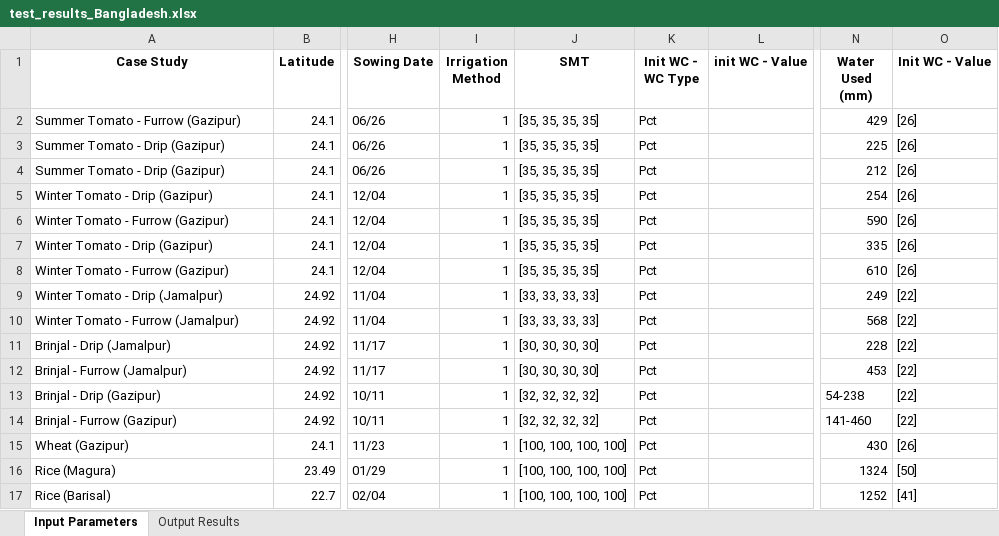
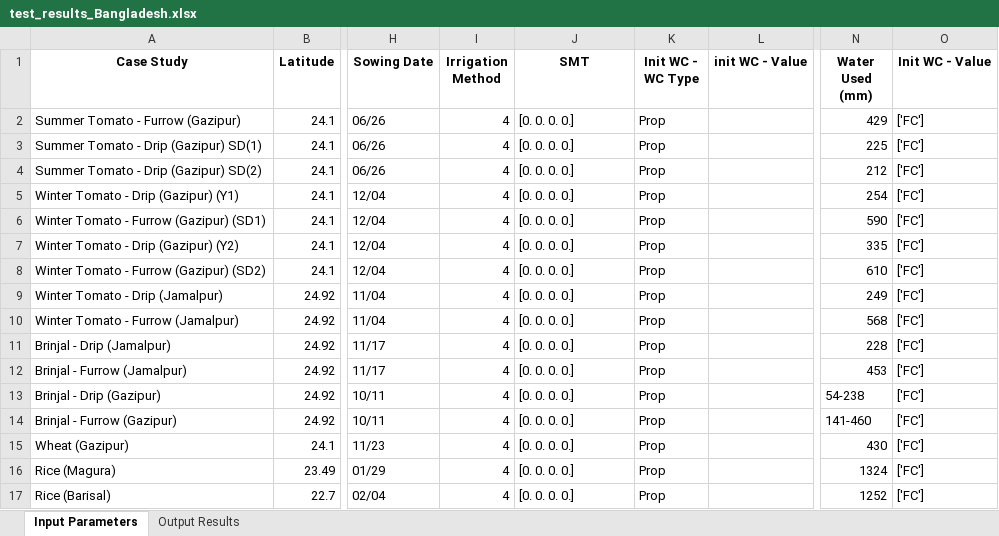
Before and after one commit to stephansmit/heliostrome, an Excel workbook: heliostrome/jip_project/results/test_results_Bangladesh.xlsx, sheet Input Parameters, drawn as a sheet; only a part is shown, gaps mark what is left out; values as stored, in another font and other column widths than the file's, no borders; the diff names each change by its address in the sheet, - before the commit and + after, or states it on an @@ line.

```diff
--- a/heliostrome/jip_project/results/test_results_Bangladesh.xlsx (sheet Input Parameters)
+++ b/heliostrome/jip_project/results/test_results_Bangladesh.xlsx (sheet Input Parameters)
-I2:I17 (Irrigation Method): 1
+I2:I17 (Irrigation Method): 4
-J2:J8 (SMT): [35, 35, 35, 35]
+J2:J8 (SMT): [0. 0. 0. 0.]
-K2:K17 (Init WC - WC Type): Pct
+K2:K17 (Init WC - WC Type): Prop
-O2:O8 (Init WC - Value): [26]
+O2:O8 (Init WC - Value): ['FC']
-A3 (Case Study): Summer Tomato - Drip (Gazipur)
+A3 (Case Study): Summer Tomato - Drip (Gazipur) SD(1)
-A4 (Case Study): Summer Tomato - Drip (Gazipur)
+A4 (Case Study): Summer Tomato - Drip (Gazipur) SD(2)
-A5 (Case Study): Winter Tomato - Drip (Gazipur)
+A5 (Case Study): Winter Tomato - Drip (Gazipur) (Y1)
-A6 (Case Study): Winter Tomato - Furrow (Gazipur)
+A6 (Case Study): Winter Tomato - Furrow (Gazipur) (SD1)
-A7 (Case Study): Winter Tomato - Drip (Gazipur)
+A7 (Case Study): Winter Tomato - Drip (Gazipur) (Y2)
-A8 (Case Study): Winter Tomato - Furrow (Gazipur)
+A8 (Case Study): Winter Tomato - Furrow (Gazipur) (SD2)
-J9:J10 (SMT): [33, 33, 33, 33]
+J9:J10 (SMT): [0. 0. 0. 0.]
-O9:O14 (Init WC - Value): [22]
+O9:O14 (Init WC - Value): ['FC']
-J11:J12 (SMT): [30, 30, 30, 30]
+J11:J12 (SMT): [0. 0. 0. 0.]
-J13:J14 (SMT): [32, 32, 32, 32]
+J13:J14 (SMT): [0. 0. 0. 0.]
-J15:J17 (SMT): [100, 100, 100, 100]
+J15:J17 (SMT): [0. 0. 0. 0.]
-O15 (Init WC - Value): [26]
+O15 (Init WC - Value): ['FC']
-O16 (Init WC - Value): [50]
+O16 (Init WC - Value): ['FC']
-O17 (Init WC - Value): [41]
+O17 (Init WC - Value): ['FC']
```
Also changed, not shown: sheet Output Results, heliostrome/jip_project/results/Factors to run simulation.xlsx, 1 other file.
